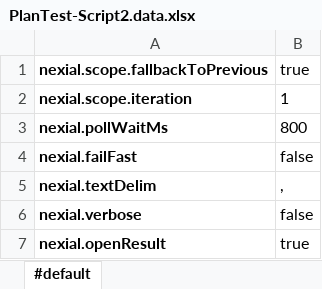
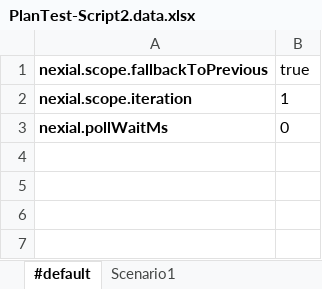
Before and after one commit to nexiality/tutorials, an Excel workbook: examples/failures/artifact/data/PlanTest-Script2.data.xlsx, sheet #default, drawn as a sheet; values as stored, in another font and other column widths than the file's, no borders; conditional formats not drawn; the diff names each change by its address in the sheet, - before the commit and + after, or states it on an @@ line.

```diff
--- a/examples/failures/artifact/data/PlanTest-Script2.data.xlsx (sheet #default)
+++ b/examples/failures/artifact/data/PlanTest-Script2.data.xlsx (sheet #default)
+sheet tab: Scenario1
-B3 (true): 800
+B3 (true): 0
-row 4: nexial.failFast | false
-row 5: nexial.textDelim | ,
-row 6: nexial.verbose | false
-row 7: nexial.openResult | true
```
Also changed, not shown: examples/failures/artifact/script/Macros.xlsx, examples/failures/artifact/script/PlanTest-Script2.xlsx, 16 other files.
